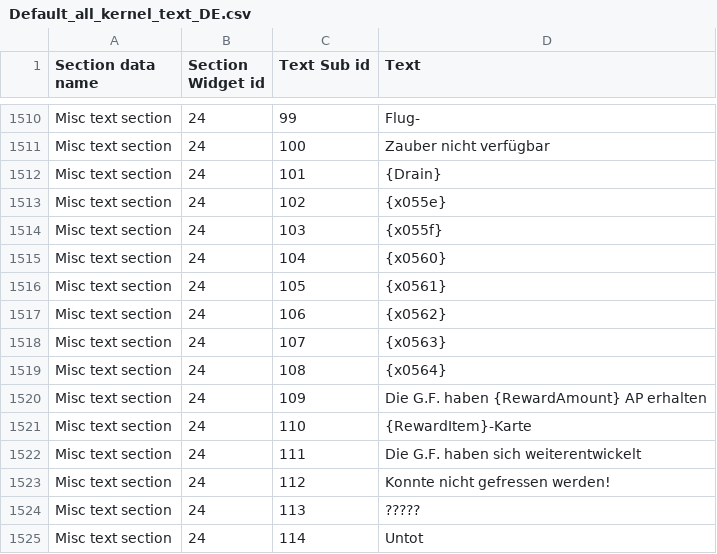
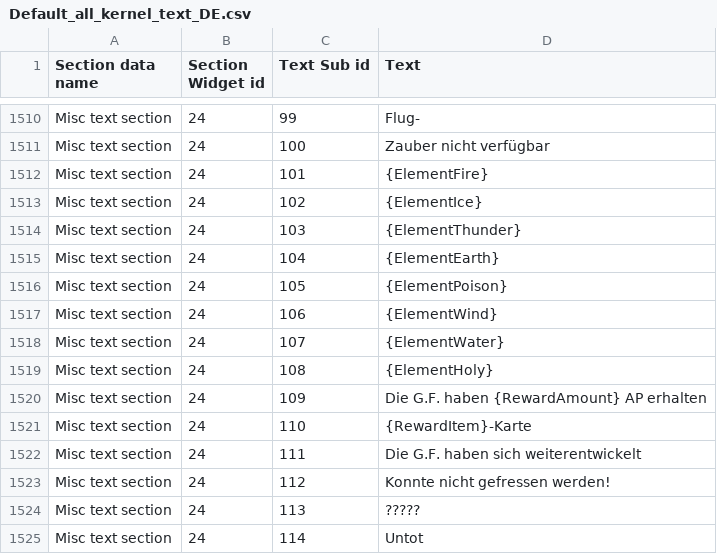
Before and after one commit to HobbitDur/FF8UltimateEditor, a CSV file: ShumiTranslator/csv/Default_all_kernel_text_DE.csv, drawn as a sheet; only a part is shown, gaps mark what is left out.

```diff
--- a/ShumiTranslator/csv/Default_all_kernel_text_DE.csv
+++ b/ShumiTranslator/csv/Default_all_kernel_text_DE.csv
@@ -1511,10 +1511,10 @@ Misc text section|24|99|Flug-
 Misc text section|24|100|Zauber nicht verfügbar
-Misc text section|24|101|{Drain}
-Misc text section|24|102|{x055e}
-Misc text section|24|103|{x055f}
-Misc text section|24|104|{x0560}
-Misc text section|24|105|{x0561}
-Misc text section|24|106|{x0562}
-Misc text section|24|107|{x0563}
-Misc text section|24|108|{x0564}
+Misc text section|24|101|{ElementFire}
+Misc text section|24|102|{ElementIce}
+Misc text section|24|103|{ElementThunder}
+Misc text section|24|104|{ElementEarth}
+Misc text section|24|105|{ElementPoison}
+Misc text section|24|106|{ElementWind}
+Misc text section|24|107|{ElementWater}
+Misc text section|24|108|{ElementHoly}
 Misc text section|24|109|Die G.F. haben {RewardAmount} AP erhalten
```
Also changed, not shown: ShumiTranslator/csv/Default_all_mngrp_text_DE.csv, ShumiTranslator/csv/Default_all_mngrp_text_EN.csv, 15 other files.
